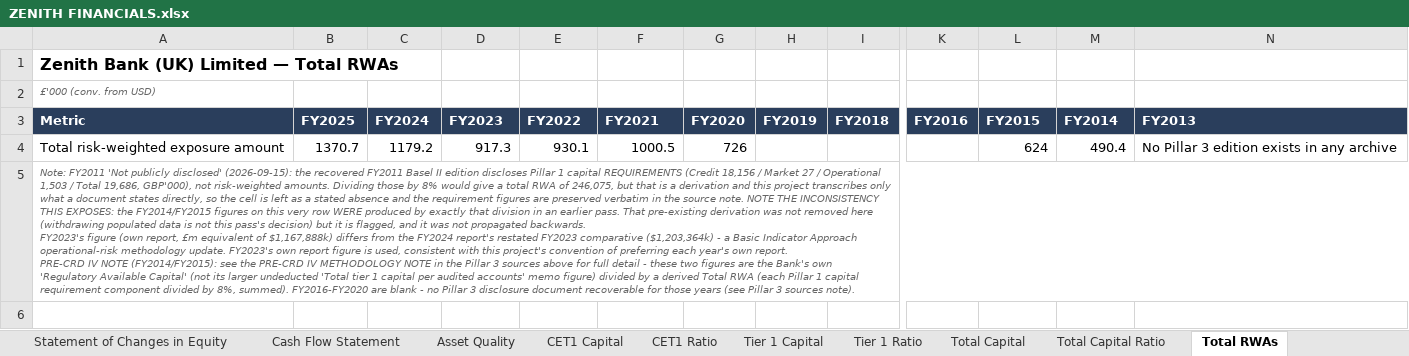
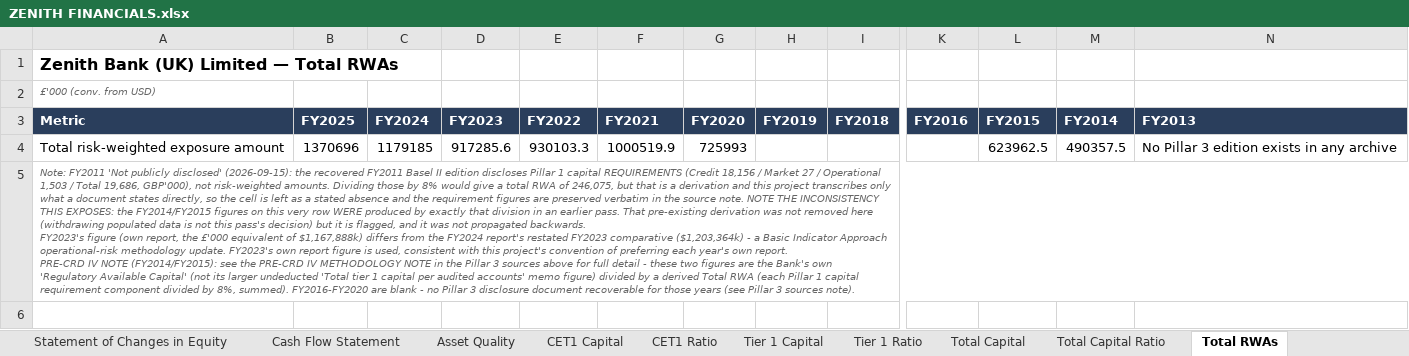
Before and after one commit to Armaan-Banerjee/bank_financials, an Excel workbook: banks/ZENITH FINANCIALS.xlsx, sheet Total RWAs, drawn as a sheet; only a part is shown, gaps mark what is left out; values as stored, in another font and other column widths than the file's, no borders; the diff covers the shown part only; the diff names each change by its address in the sheet, - before the commit and + after, or states it on an @@ line.

```diff
--- a/banks/ZENITH FINANCIALS.xlsx (sheet Total RWAs)
+++ b/banks/ZENITH FINANCIALS.xlsx (sheet Total RWAs)
-B4 (FY2025): 1370.7
+B4 (FY2025): 1370696
-C4 (FY2024): 1179.2
+C4 (FY2024): 1179185
-D4 (FY2023): 917.3
+D4 (FY2023): 917285.6
-E4 (FY2022): 930.1
+E4 (FY2022): 930103.3
-F4 (FY2021): 1000.5
+F4 (FY2021): 1000519.9
-G4 (FY2020): 726
+G4 (FY2020): 725993
-L4 (FY2015): 624
+L4 (FY2015): 623962.5
-M4 (FY2014): 490.4
+M4 (FY2014): 490357.5
-A5 (Metric): …(own report, £m equivalent of…
+A5 (Metric): …(own report, the £'000 equivalent of…
```
Also changed, not shown: 1 edited cell elsewhere in this sheet, sheet RWA Breakdown, sheet LCR, sheet Total Capital, sheet Tier 1 Capital, sheet CET1 Capital, sheet NSFR, 5 more sheets, banks/ALDERMORE FINANCIALS.xlsx, banks/BANK OF CEYLON UK FINANCIALS.xlsx, 8 other files.
